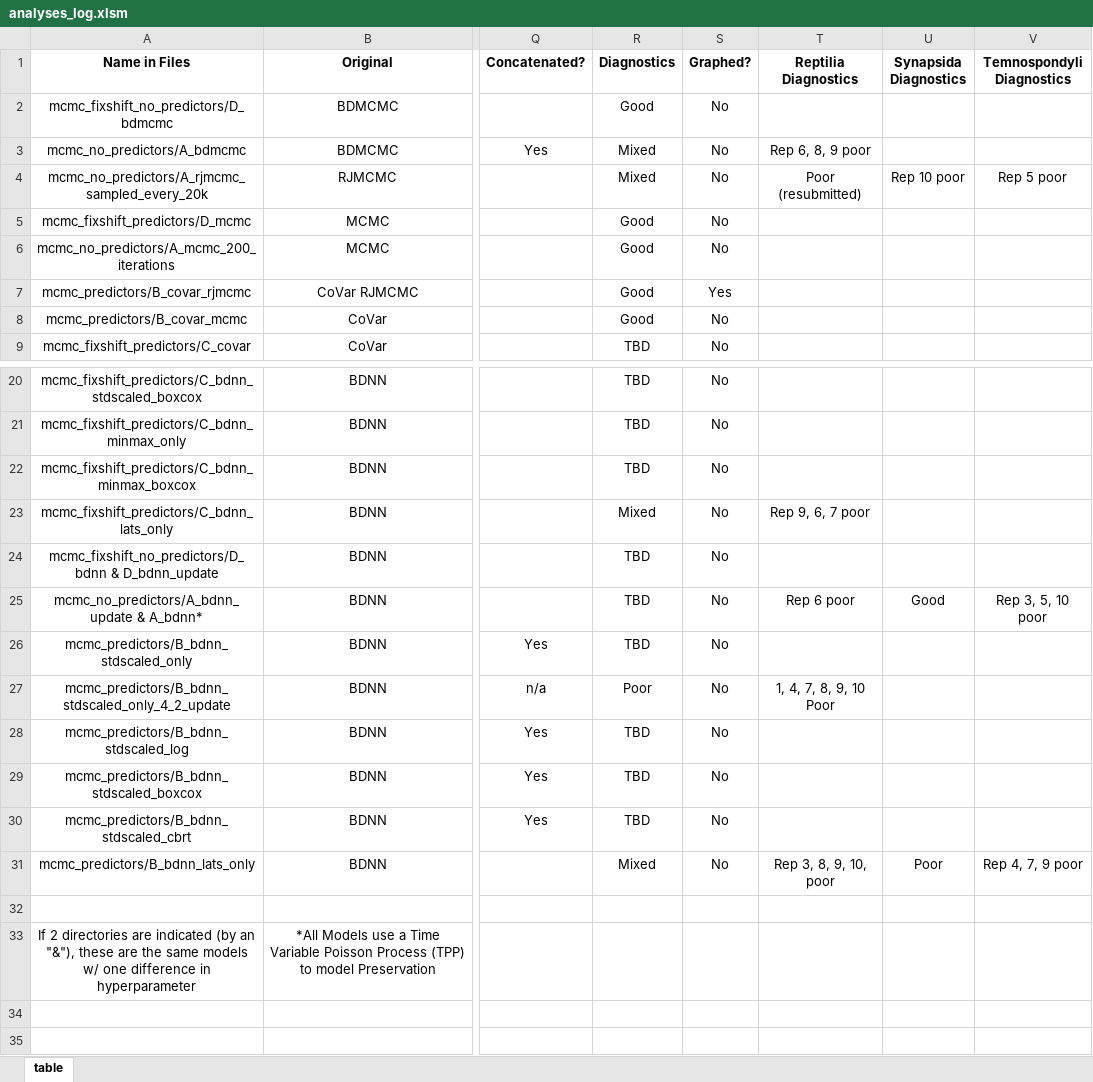
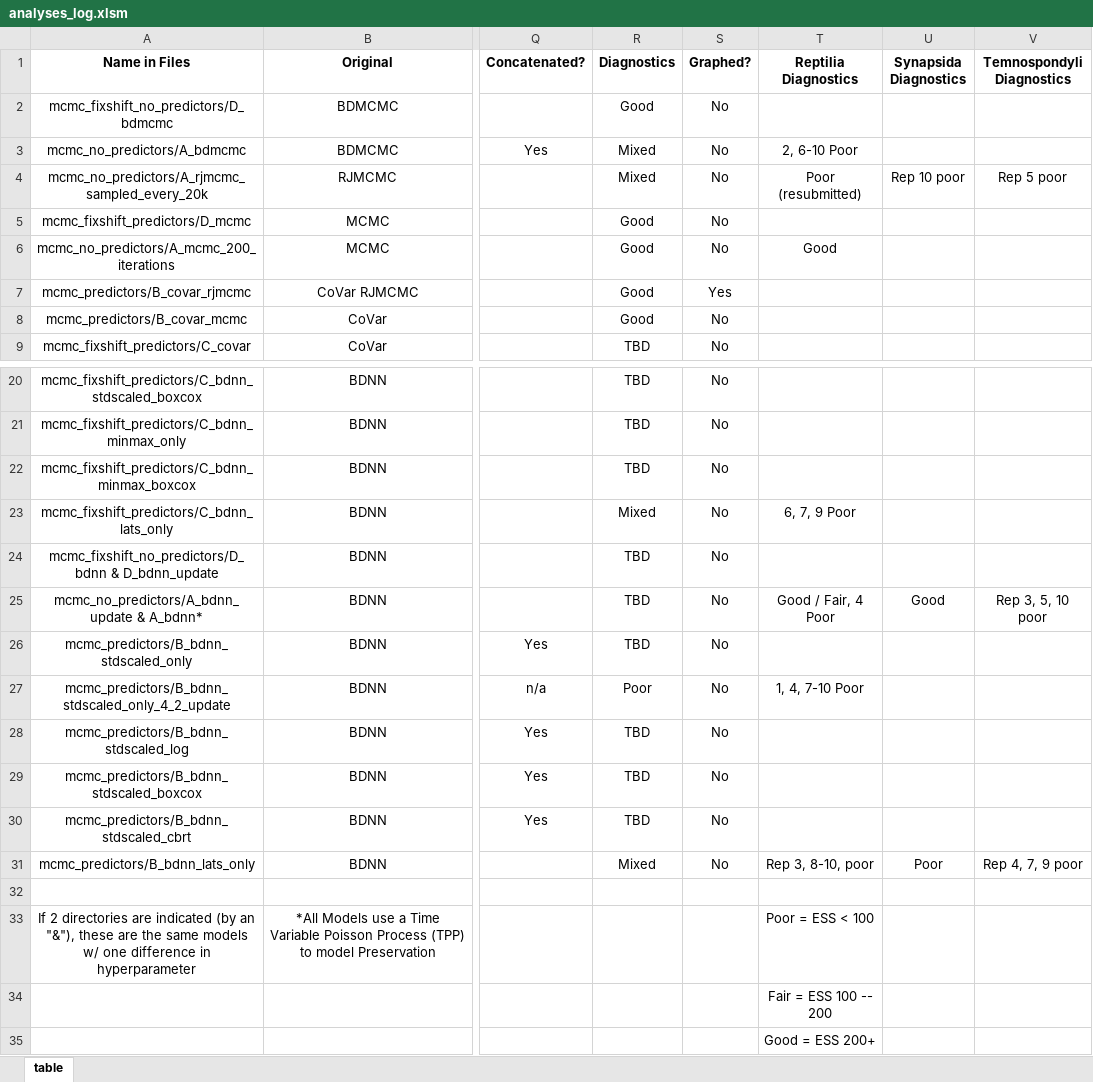
Before and after one commit to shelleylwang/pt_diversity_rates, an Excel workbook: analyses_log.xlsm, sheet table, drawn as a sheet; only a part is shown, gaps mark what is left out; values as stored, in another font and other column widths than the file's, no borders; conditional formats not drawn; rows hold the shown columns only; the diff names each change by its address in the sheet, - before the commit and + after, or states it on an @@ line.

```diff
--- a/analyses_log.xlsm (sheet table)
+++ b/analyses_log.xlsm (sheet table)
-T3 (Reptilia Diagnostics): Rep 6, 8, 9 poor
+T3 (Reptilia Diagnostics): 2, 6-10 Poor
-T6 (Reptilia Diagnostics): (empty)
+T6 (Reptilia Diagnostics): Good
-T23 (Reptilia Diagnostics): Rep 9, 6, 7 poor
+T23 (Reptilia Diagnostics): 6, 7, 9 Poor
-T25 (Reptilia Diagnostics): Rep 6 poor
+T25 (Reptilia Diagnostics): Good / Fair, 4 Poor
-T27 (Reptilia Diagnostics): 1, 4, 7, 8, 9, 10 Poor
+T27 (Reptilia Diagnostics): 1, 4, 7-10 Poor
-T31 (Reptilia Diagnostics): Rep 3, 8, 9, 10, poor
+T31 (Reptilia Diagnostics): Rep 3, 8-10, poor
-T33 (Reptilia Diagnostics): (empty)
+T33 (Reptilia Diagnostics): Poor = ESS < 100
+row 34:  |  |  |  |  | Fair = ESS 100 -- 200
+row 35:  |  |  |  |  | Good = ESS 200+
```
Also changed, not shown: 3 other files.
